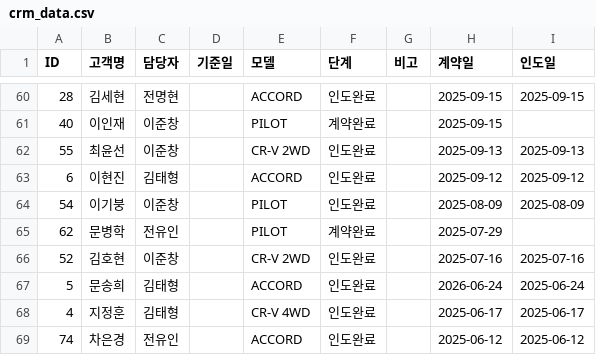
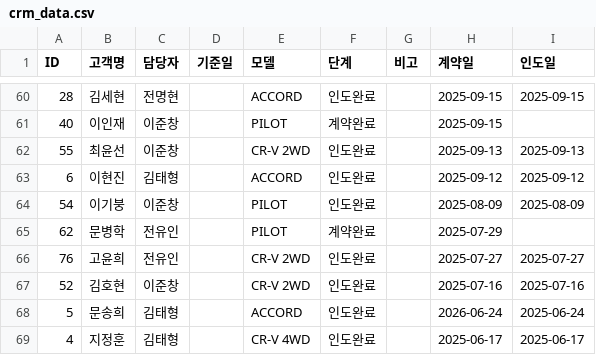
Before and after one commit to tmxpq1234-cmd/honda-crm, a CSV file: crm_data.csv, drawn as a sheet; only a part is shown, gaps mark what is left out; the shorter side is filled out with more unchanged rows; the diff names each change by its address in the sheet, - before the commit and + after, or states it on an @@ line.

Commit message:
Update 2026-04-05 02:08:48.942098

```diff
--- a/crm_data.csv
+++ b/crm_data.csv
+row 66: 76 | 고윤희 | 전유인 |  | CR-V 2WD | 인도완료 |  | 2025-07-27 | 2025-07-27
```
